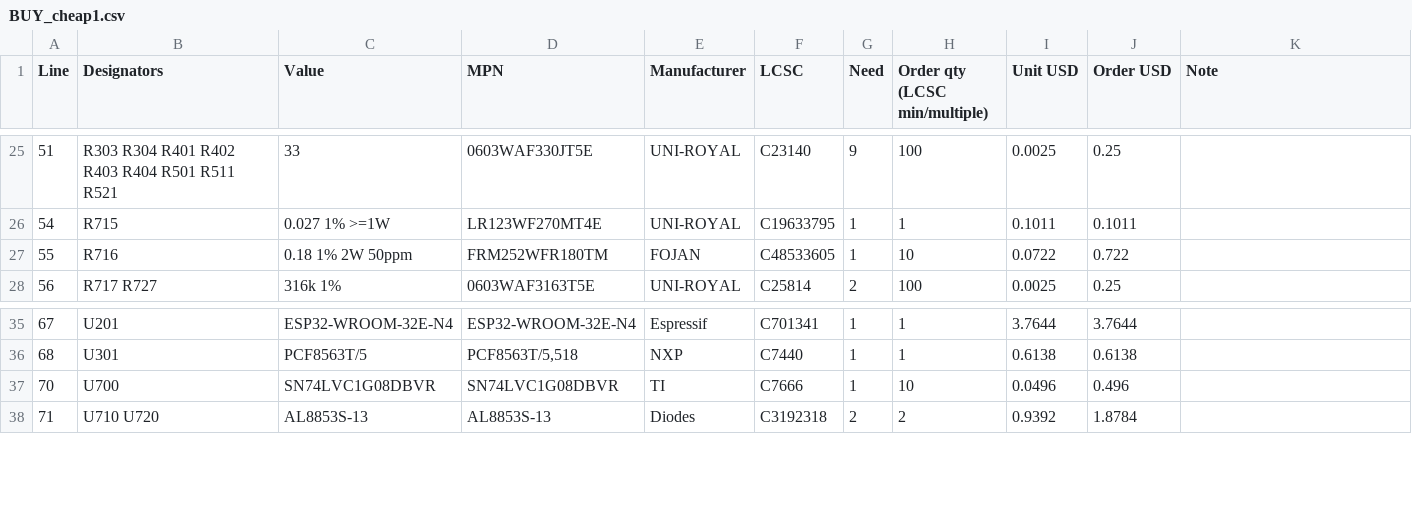
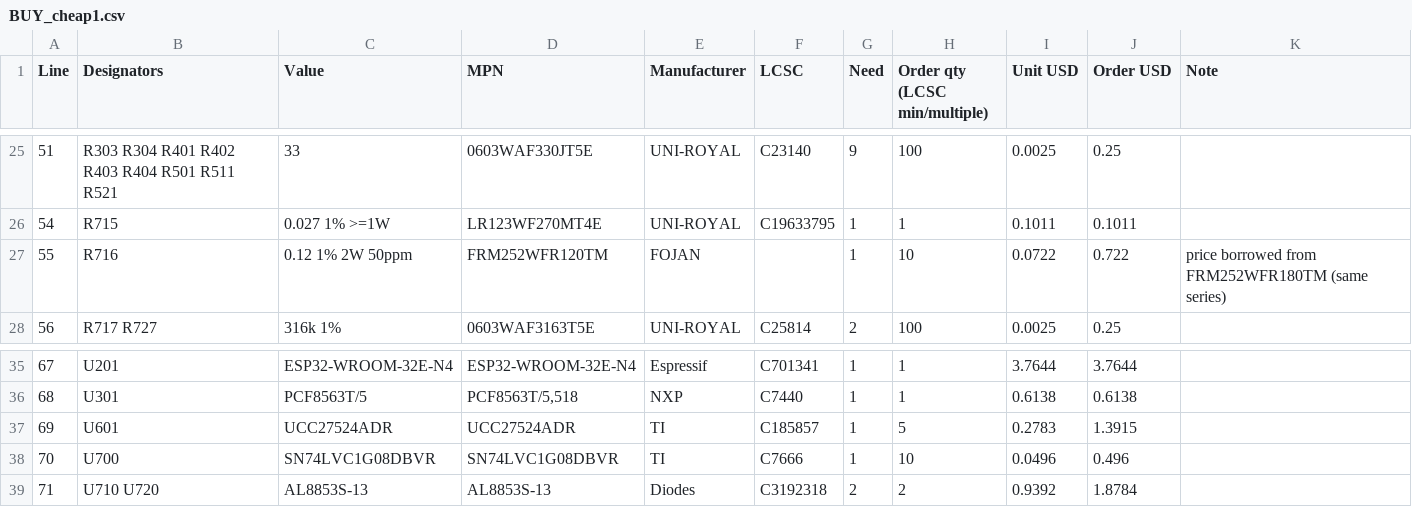
Before and after one commit to nikolajevs/ai, a CSV file: pcb/cheap-version/BUY_cheap1.csv, drawn as a sheet; only a part is shown, gaps mark what is left out.

```diff
--- a/pcb/cheap-version/BUY_cheap1.csv
+++ b/pcb/cheap-version/BUY_cheap1.csv
@@ -26,3 +26,3 @@
 54,R715,0.027 1% >=1W,LR123WF270MT4E,UNI-ROYAL,C19633795,1,1,0.1011,0.1011,
-55,R716,0.18 1% 2W 50ppm,FRM252WFR180TM,FOJAN,C48533605,1,10,0.0722,0.722,
+55,R716,0.12 1% 2W 50ppm,FRM252WFR120TM,FOJAN,,1,10,0.0722,0.722,price borrowed from FRM252WFR180TM (same series)
 56,R717 R727,316k 1%,0603WAF3163T5E,UNI-ROYAL,C25814,2,100,0.0025,0.25,
@@ -36,2 +36,3 @@
 68,U301,PCF8563T/5,"PCF8563T/5,518",NXP,C7440,1,1,0.6138,0.6138,
+69,U601,UCC27524ADR,UCC27524ADR,TI,C185857,1,5,0.2783,1.3915,
 70,U700,SN74LVC1G08DBVR,SN74LVC1G08DBVR,TI,C7666,1,10,0.0496,0.496,
```
Also changed, not shown: pcb/cheap-version/BOM_cheap1.csv, 8 other files.
